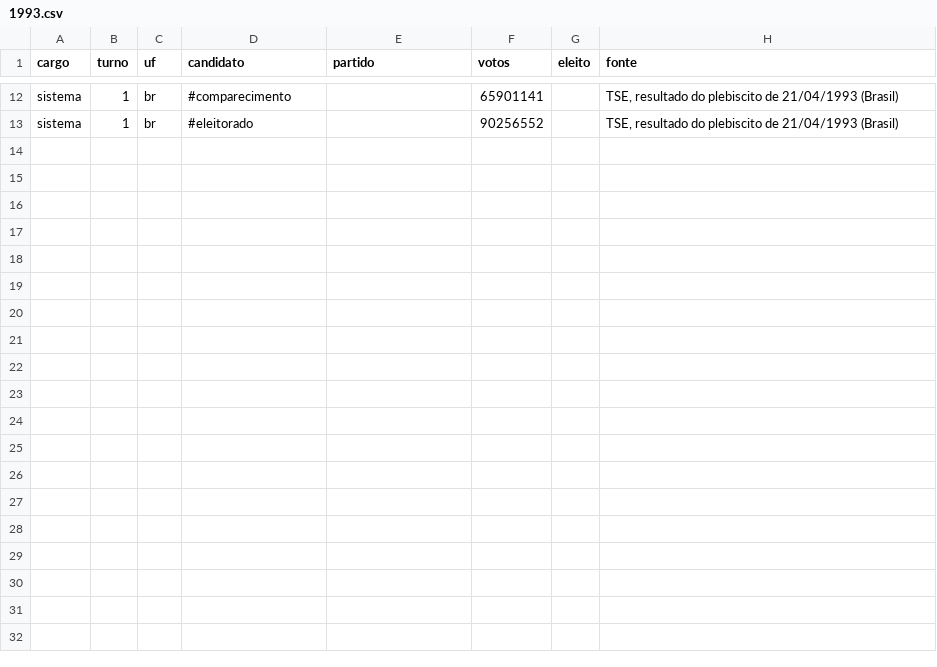
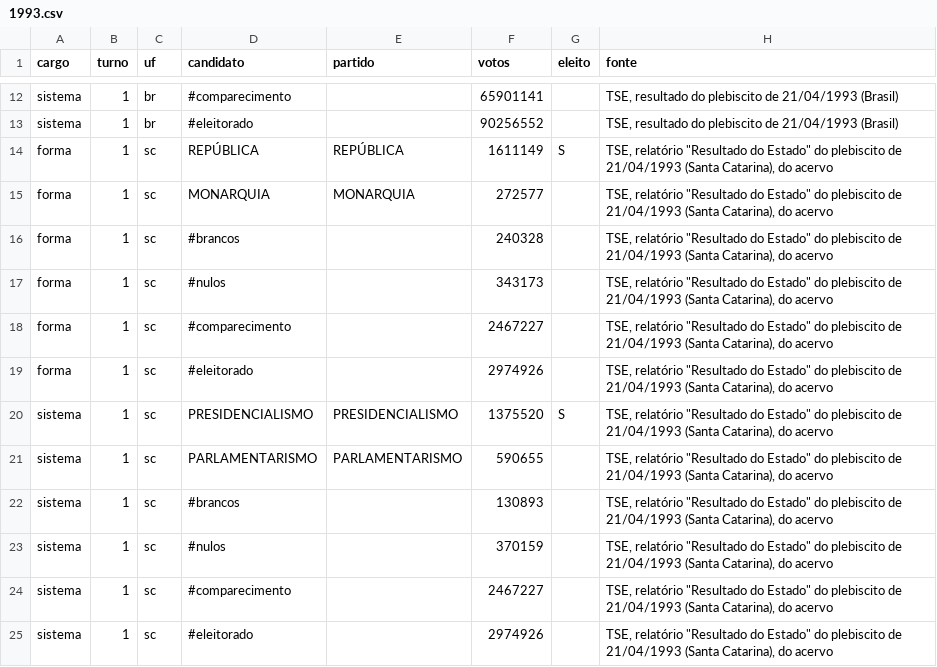
Before and after one commit to matheus-sigoli/Sigoli-TSE, a CSV file: data/oficial/1993.csv, drawn as a sheet; only a part is shown, gaps mark what is left out.

```diff
--- a/data/oficial/1993.csv
+++ b/data/oficial/1993.csv
@@ -13 +13,13 @@ sistema;1;br;#comparecimento;;65901141;;TSE, resultado do plebiscito de 21/04/19
 sistema;1;br;#eleitorado;;90256552;;TSE, resultado do plebiscito de 21/04/1993 (Brasil)
+forma;1;sc;REPÚBLICA;REPÚBLICA;1611149;S;TSE, relatório "Resultado do Estado" do plebiscito de 21/04/1993 (Santa Catarina), do acervo
+forma;1;sc;MONARQUIA;MONARQUIA;272577;;TSE, relatório "Resultado do Estado" do plebiscito de 21/04/1993 (Santa Catarina), do acervo
+forma;1;sc;#brancos;;240328;;TSE, relatório "Resultado do Estado" do plebiscito de 21/04/1993 (Santa Catarina), do acervo
+forma;1;sc;#nulos;;343173;;TSE, relatório "Resultado do Estado" do plebiscito de 21/04/1993 (Santa Catarina), do acervo
+forma;1;sc;#comparecimento;;2467227;;TSE, relatório "Resultado do Estado" do plebiscito de 21/04/1993 (Santa Catarina), do acervo
+forma;1;sc;#eleitorado;;2974926;;TSE, relatório "Resultado do Estado" do plebiscito de 21/04/1993 (Santa Catarina), do acervo
+sistema;1;sc;PRESIDENCIALISMO;PRESIDENCIALISMO;1375520;S;TSE, relatório "Resultado do Estado" do plebiscito de 21/04/1993 (Santa Catarina), do acervo
+sistema;1;sc;PARLAMENTARISMO;PARLAMENTARISMO;590655;;TSE, relatório "Resultado do Estado" do plebiscito de 21/04/1993 (Santa Catarina), do acervo
+sistema;1;sc;#brancos;;130893;;TSE, relatório "Resultado do Estado" do plebiscito de 21/04/1993 (Santa Catarina), do acervo
+sistema;1;sc;#nulos;;370159;;TSE, relatório "Resultado do Estado" do plebiscito de 21/04/1993 (Santa Catarina), do acervo
+sistema;1;sc;#comparecimento;;2467227;;TSE, relatório "Resultado do Estado" do plebiscito de 21/04/1993 (Santa Catarina), do acervo
+sistema;1;sc;#eleitorado;;2974926;;TSE, relatório "Resultado do Estado" do plebiscito de 21/04/1993 (Santa Catarina), do acervo
```
Also changed, not shown: 10 other files.
